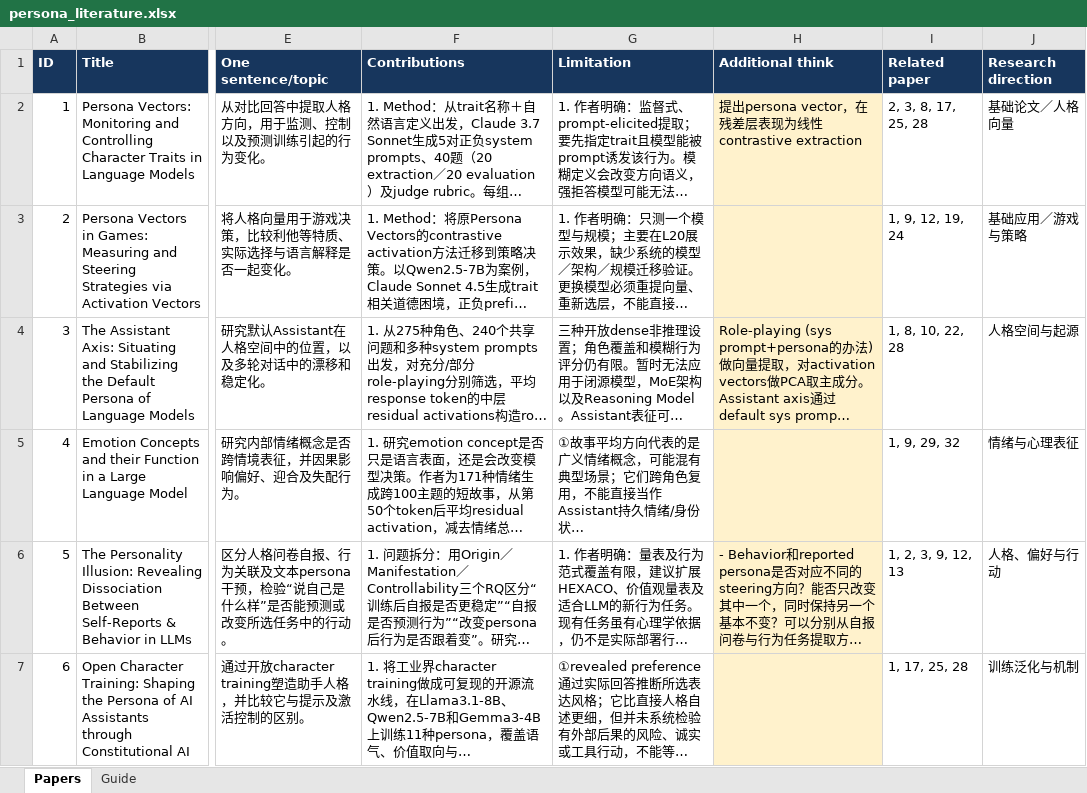
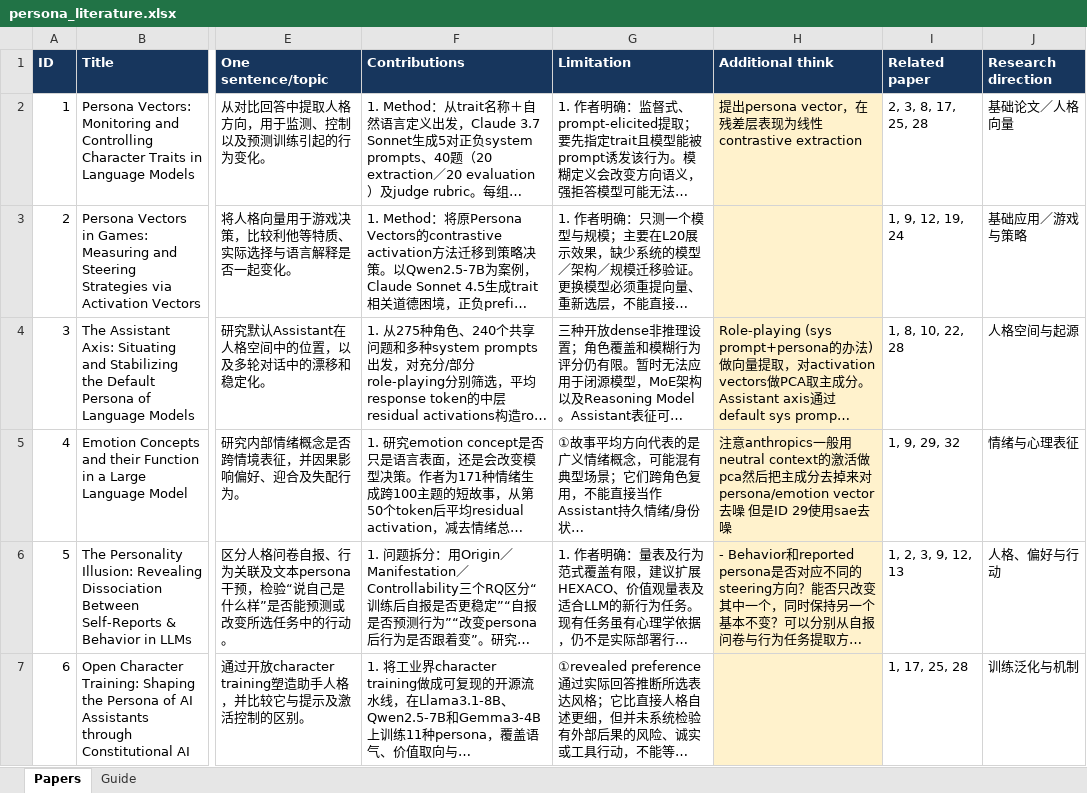
Before and after one commit to ZhuochengHe/persona-vectors-repro, an Excel workbook: docs/papers/persona_literature.xlsx, sheet Papers, drawn as a sheet; only a part is shown, gaps mark what is left out; long unchanged cells end in …; values as stored, in another font and other column widths than the file's, no borders; table styles not drawn; the diff covers the shown part only; the diff names each change by its address in the sheet, - before the commit and + after, or states it on an @@ line.

Commit message:
papers: add CCS as ID47 and register migrated Assistant Axis tab

```diff
--- a/docs/papers/persona_literature.xlsx (sheet Papers)
+++ b/docs/papers/persona_literature.xlsx (sheet Papers)
-H5 (Additional think): (empty)
+H5 (Additional think): 注意anthropics一般用neutral context的激活做pca然后把主成分去掉来对persona/emotion vector去噪 但是ID 29使用sae去噪
```
Also changed, not shown: 1 added row and 1 edited cell elsewhere in this sheet, sheet Guide, 11 other files.
